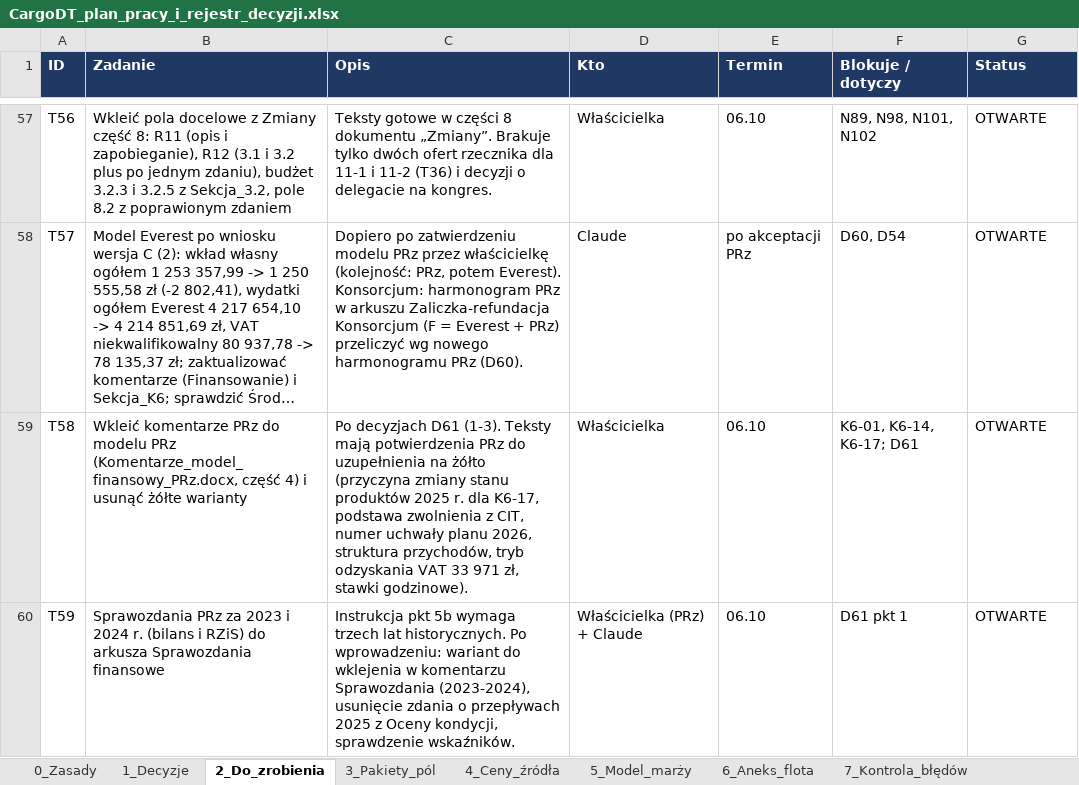
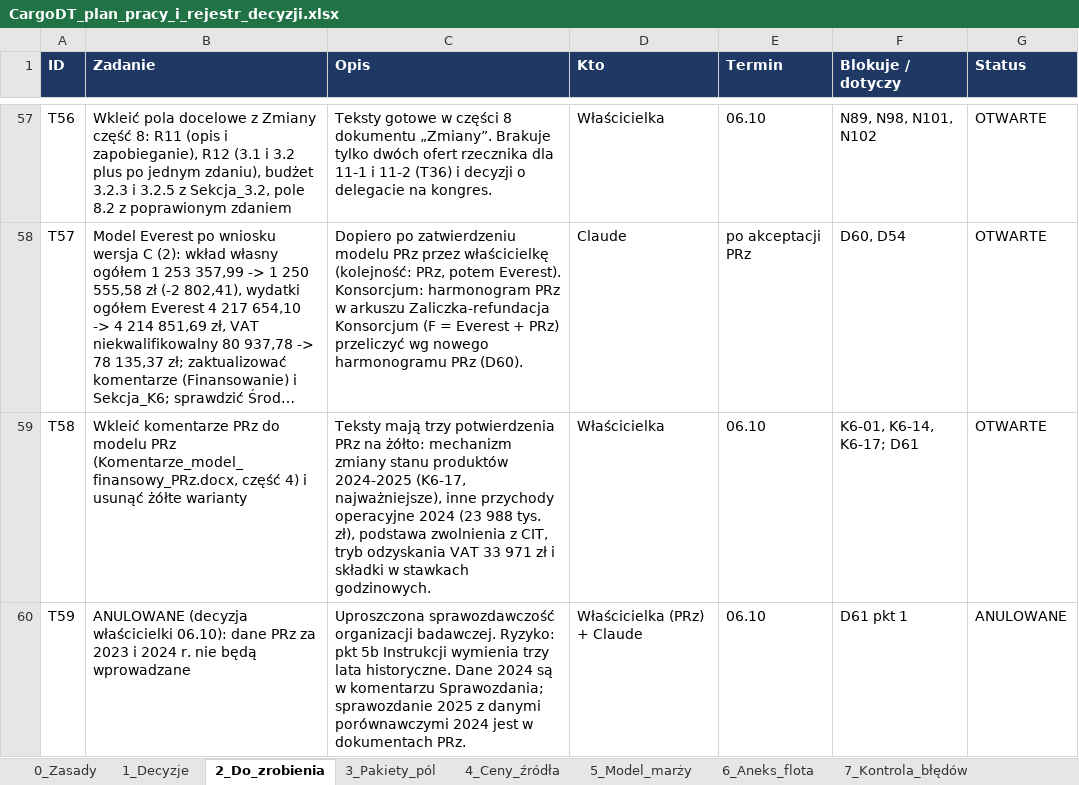
Before and after one commit to retajczyke/smart, an Excel workbook: CargoDT_plan_pracy_i_rejestr_decyzji.xlsx, sheet 2_Do_zrobienia, drawn as a sheet; only a part is shown, gaps mark what is left out; long unchanged cells end in …; values as stored, in another font and other column widths than the file's, no borders; the diff names each change by its address in the sheet, - before the commit and + after, or states it on an @@ line.

```diff
--- a/CargoDT_plan_pracy_i_rejestr_decyzji.xlsx (sheet 2_Do_zrobienia)
+++ b/CargoDT_plan_pracy_i_rejestr_decyzji.xlsx (sheet 2_Do_zrobienia)
-C59 (Opis): Po decyzjach D61 (1-3). Teksty mają potwierdzenia PRz do uzupełnienia na żółto (przyczyna zmiany stanu produktów 2025 r. dla K6-17, podstawa zwolnienia z CIT, numer uchwały planu 2026, struktura przychodów, tryb odzyskania VAT 33 971 zł, stawki godzinowe).
+C59 (Opis): Teksty mają trzy potwierdzenia PRz na żółto: mechanizm zmiany stanu produktów 2024-2025 (K6-17, najważniejsze), inne przychody operacyjne 2024 (23 988 tys. zł), podstawa zwolnienia z CIT, tryb odzyskania VAT 33 971 zł i składki w stawkach godzinowych.
-B60 (Zadanie): Sprawozdania PRz za 2023 i 2024 r. (bilans i RZiS) do arkusza Sprawozdania finansowe
+B60 (Zadanie): ANULOWANE (decyzja właścicielki 06.10): dane PRz za 2023 i 2024 r. nie będą wprowadzane
-C60 (Opis): Instrukcja pkt 5b wymaga trzech lat historycznych. Po wprowadzeniu: wariant do wklejenia w komentarzu Sprawozdania (2023-2024), usunięcie zdania o przepływach 2025 z Oceny kondycji, sprawdzenie wskaźników.
+C60 (Opis): Uproszczona sprawozdawczość organizacji badawczej. Ryzyko: pkt 5b Instrukcji wymienia trzy lata historyczne. Dane 2024 są w komentarzu Sprawozdania; sprawozdanie 2025 z danymi porównawczymi 2024 jest w dokumentach PRz.
-G60 (Status): OTWARTE
+G60 (Status): ANULOWANE
```
Also changed, not shown: sheet 1_Decyzje, sheet 8_Moje_błędy_i_korekty, sheet 11_Dokumenty, 2 other files.
